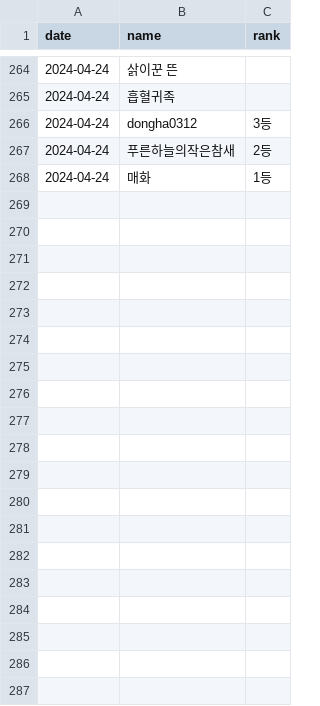
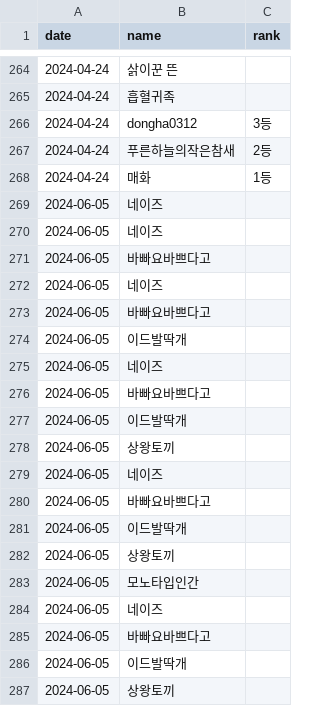
Before and after one commit to tommiesanoes/Attendancecheckcount, a CSV file: attendance_data.csv, drawn as a sheet; only a part is shown, gaps mark what is left out; the diff covers the shown part only; the diff names each change by its address in the sheet, - before the commit and + after, or states it on an @@ line.

Commit message:
Add files via upload

```diff
--- a/attendance_data.csv
+++ b/attendance_data.csv
+row 269: 2024-06-05 | 네이즈
+row 270: 2024-06-05 | 네이즈
+row 271: 2024-06-05 | 바빠요바쁘다고
+row 272: 2024-06-05 | 네이즈
+row 273: 2024-06-05 | 바빠요바쁘다고
+row 274: 2024-06-05 | 이드발딱개
+row 275: 2024-06-05 | 네이즈
+row 276: 2024-06-05 | 바빠요바쁘다고
+row 277: 2024-06-05 | 이드발딱개
+row 278: 2024-06-05 | 상왕토끼
+row 279: 2024-06-05 | 네이즈
+row 280: 2024-06-05 | 바빠요바쁘다고
+row 281: 2024-06-05 | 이드발딱개
+row 282: 2024-06-05 | 상왕토끼
+row 283: 2024-06-05 | 모노타입인간
+row 284: 2024-06-05 | 네이즈
+row 285: 2024-06-05 | 바빠요바쁘다고
+row 286: 2024-06-05 | 이드발딱개
+row 287: 2024-06-05 | 상왕토끼
```
Also changed, not shown: 26 added rows elsewhere in this file.
